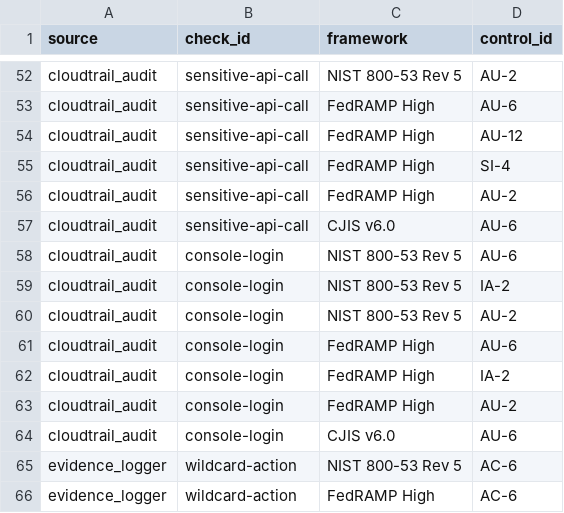
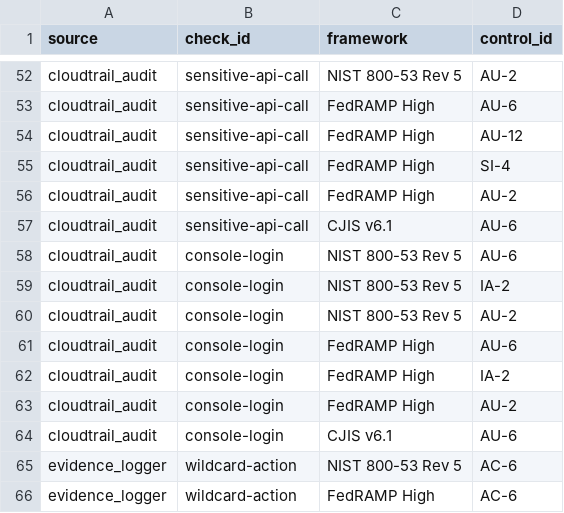
Before and after one commit to 0xBahalaNa/grc-engineering-evidence-warehouse, a CSV file: seeds/dim_controls.csv, drawn as a sheet; only a part is shown, gaps mark what is left out; the diff covers the shown part only.

Commit message:
fix: update CJIS framework value to v6.1 in dim_controls seed (#36)

```diff
--- a/seeds/dim_controls.csv
+++ b/seeds/dim_controls.csv
@@ -56,3 +56,3 @@ cloudtrail_audit,sensitive-api-call,FedRAMP High,SI-4
 cloudtrail_audit,sensitive-api-call,FedRAMP High,AU-2
-cloudtrail_audit,sensitive-api-call,CJIS v6.0,AU-6
+cloudtrail_audit,sensitive-api-call,CJIS v6.1,AU-6
 cloudtrail_audit,console-login,NIST 800-53 Rev 5,AU-6
@@ -63,3 +63,3 @@ cloudtrail_audit,console-login,FedRAMP High,IA-2
 cloudtrail_audit,console-login,FedRAMP High,AU-2
-cloudtrail_audit,console-login,CJIS v6.0,AU-6
+cloudtrail_audit,console-login,CJIS v6.1,AU-6
 evidence_logger,wildcard-action,NIST 800-53 Rev 5,AC-6
```
Also changed, not shown: 5 edited cells elsewhere in this file, 2 other files.
